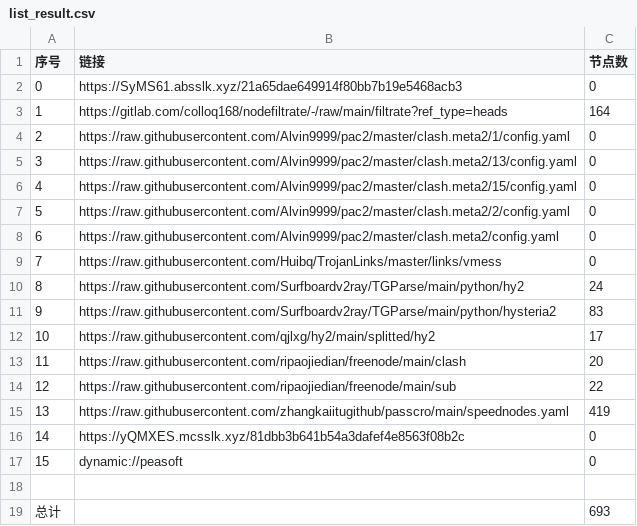
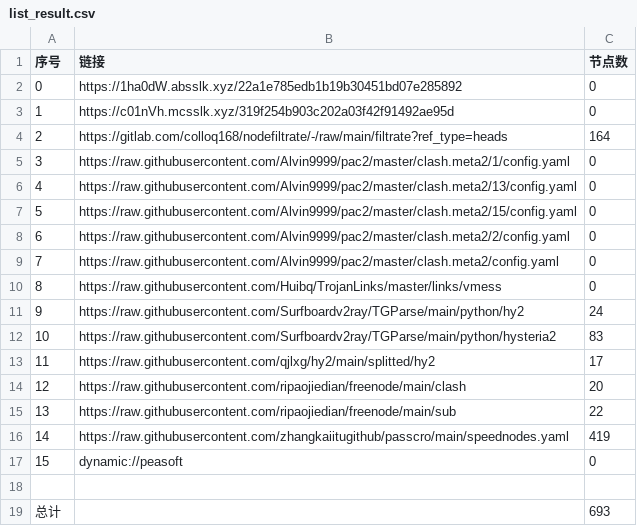
Before and after one commit to wnsnnnmwlls/AutoMergePublicNodes, a CSV file: list_result.csv, drawn as a sheet; removed rows and columns are numbered as before the commit, all else as after; the diff names each change by its address in the sheet, - before the commit and + after, or states it on an @@ line.

```diff
--- a/list_result.csv
+++ b/list_result.csv
-B2 (链接): https://SyMS61.absslk.xyz/21a65dae649914f80bb7b19e5468acb3
+B2 (链接): https://1ha0dW.absslk.xyz/22a1e785edb1b19b30451bd07e285892
+row 3: 1 | https://c01nVh.mcsslk.xyz/319f254b903c202a03f42f91492ae95d | 0
@@ column A (序号) renumbered between rows 4 and 16 @@
-row 16: 14 | https://yQMXES.mcsslk.xyz/81dbb3b641b54a3dafef4e8563f08b2c | 0
```
Also changed, not shown: 28 other files.
